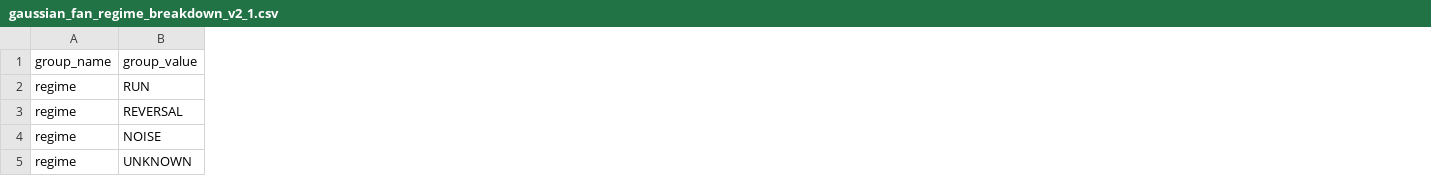
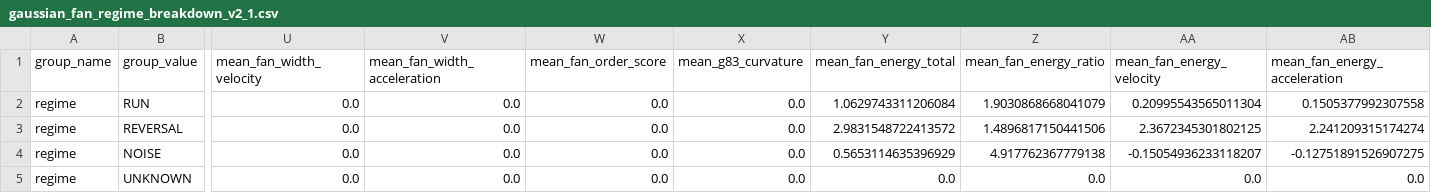
Before and after one commit to pbg-greennight/DogeBets, a CSV file: main/engine/process/datasets/gaussian_fan_regime_breakdown_v2_1.csv, drawn as a sheet; only a part is shown, gaps mark what is left out; the diff covers the shown part only; the diff names each change by its address in the sheet, - before the commit and + after, or states it on an @@ line.

```diff
--- a/main/engine/process/datasets/gaussian_fan_regime_breakdown_v2_1.csv
+++ b/main/engine/process/datasets/gaussian_fan_regime_breakdown_v2_1.csv
+column U (mean_fan_width_velocity), rows 2-5: all 0.0
+column V (mean_fan_width_acceleration), rows 2-5: all 0.0
+column W (mean_fan_order_score), rows 2-5: all 0.0
+column X (mean_g83_curvature), rows 2-5: all 0.0
+column Y (mean_fan_energy_total), rows 2-5: 1.0629743311206084 | 2.9831548722413572 | 0.5653114635396929 | 0.0
+column Z (mean_fan_energy_ratio), rows 2-5: 1.9030868668041079 | 1.4896817150441506 | 4.917762367779138 | 0.0
+column AA (mean_fan_energy_velocity), rows 2-5: 0.20995543565011304 | 2.3672345301802125 | -0.15054936233118207 | 0.0
+column AB (mean_fan_energy_acceleration), rows 2-5: 0.1505377992307558 | 2.241209315174274 | -0.12751891526907275 | 0.0
```
Also changed, not shown: 13 added columns and 31 edited cells elsewhere in this file, main/engine/process/datasets/gaussian_fan_regime_breakdown_v2_0.csv, main/engine/process/datasets/gaussian_fan_run_flip_breakdown_v2_0.csv, 19 other files.
